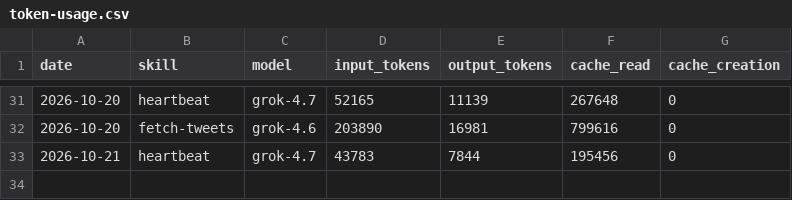
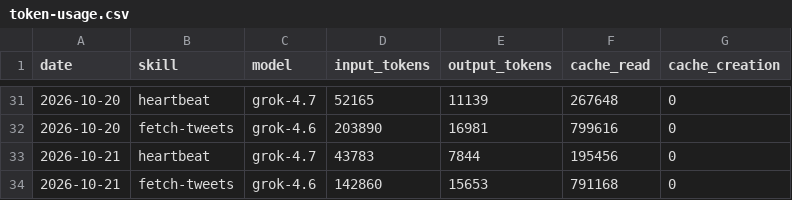
Before and after one commit to incr3d-cpu/aeon, a CSV file: memory/token-usage.csv, drawn as a sheet; only a part is shown, gaps mark what is left out.

Commit message:
chore(fetch-tweets): auto-commit 2026-10-21

```diff
--- a/memory/token-usage.csv
+++ b/memory/token-usage.csv
@@ -33 +33,2 @@ date,skill,model,input_tokens,output_tokens,cache_read,cache_creation
 2026-10-21,heartbeat,grok-4.7,43783,7844,195456,0
+2026-10-21,fetch-tweets,grok-4.6,142860,15653,791168,0
```
Also changed, not shown: 5 other files.
